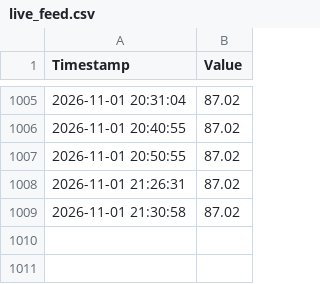
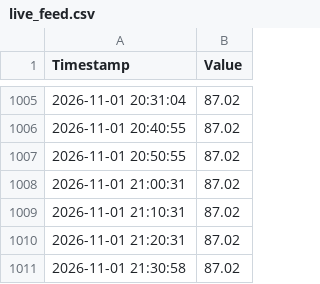
Before and after one commit to jeraldseet/gatun-lake-live-monitor, a CSV file: live_feed.csv, drawn as a sheet; only a part is shown, gaps mark what is left out.

Commit message:
Update timestamps in live_feed.csv
Replaced a timestamp entry and added two new entries.

```diff
--- a/live_feed.csv
+++ b/live_feed.csv
@@ -1007,3 +1007,5 @@ Timestamp,Value
 2026-11-01 20:50:55,87.02
-2026-11-01 21:26:31,87.02
+2026-11-01 21:00:31,87.02
+2026-11-01 21:10:31,87.02
+2026-11-01 21:20:31,87.02
 2026-11-01 21:30:58,87.02
```
